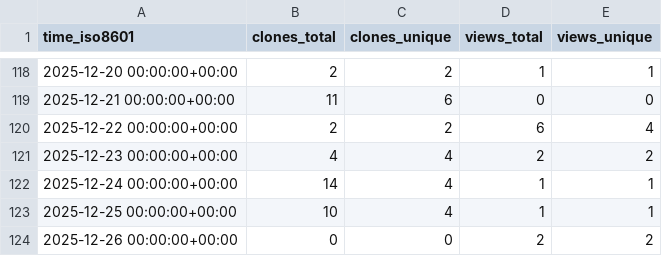
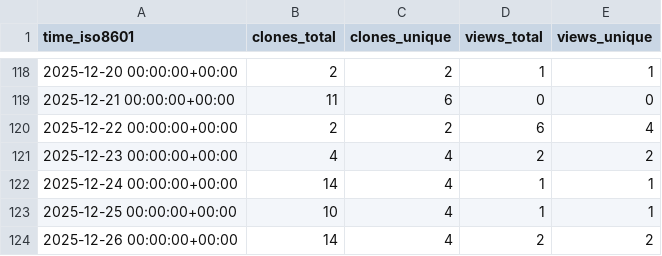
Before and after one commit to edanya-uma/Tsunami-HySEA, a CSV file: edanya-uma/Tsunami-HySEA/ghrs-data/views_clones_aggregate.csv, drawn as a sheet; only a part is shown, gaps mark what is left out.

```diff
--- a/edanya-uma/Tsunami-HySEA/ghrs-data/views_clones_aggregate.csv
+++ b/edanya-uma/Tsunami-HySEA/ghrs-data/views_clones_aggregate.csv
@@ -123,2 +123,2 @@ time_iso8601,clones_total,clones_unique,views_total,views_unique
 2025-12-25 00:00:00+00:00,10,4,1,1
-2025-12-26 00:00:00+00:00,0,0,2,2
+2025-12-26 00:00:00+00:00,14,4,2,2
```
Also changed, not shown: 1 other file.
